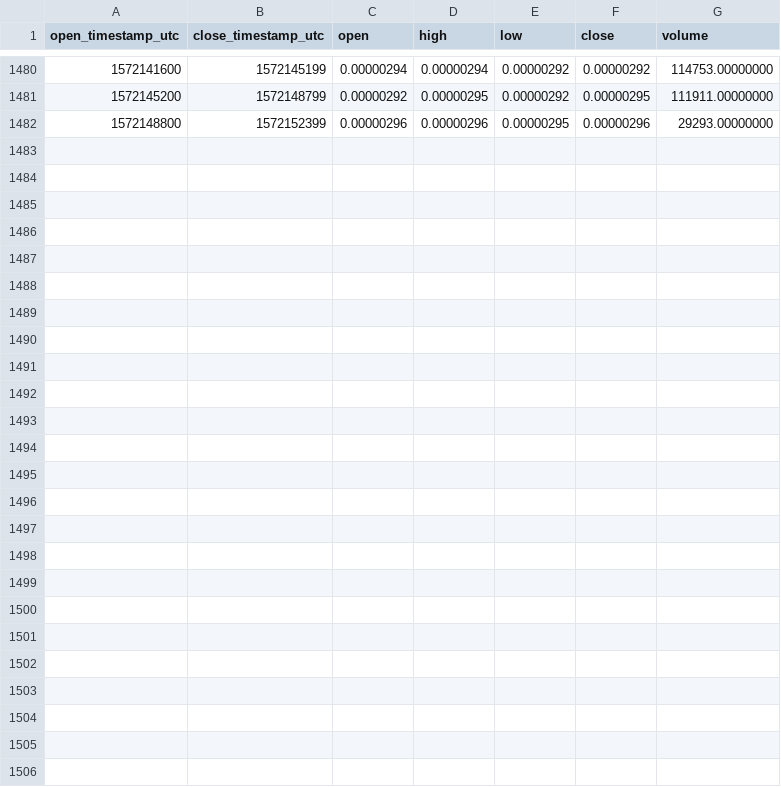
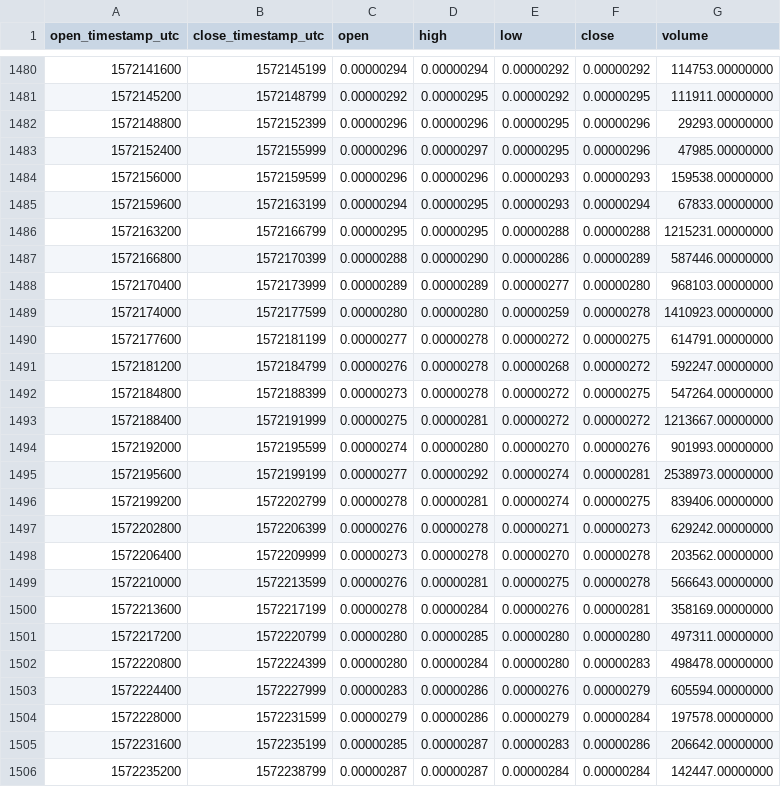
Before and after one commit to cryptobigbro/binance-PERLBTC, a CSV file: binance-PERLBTC-1h.csv, drawn as a sheet; only a part is shown, gaps mark what is left out.

Commit message:
Update OHLCV data.

```diff
--- a/binance-PERLBTC-1h.csv
+++ b/binance-PERLBTC-1h.csv
@@ -1482 +1482,25 @@ open_timestamp_utc,close_timestamp_utc,open,high,low,close,volume
 1572148800,1572152399,0.00000296,0.00000296,0.00000295,0.00000296,29293.00000000
+1572152400,1572155999,0.00000296,0.00000297,0.00000295,0.00000296,47985.00000000
+1572156000,1572159599,0.00000296,0.00000296,0.00000293,0.00000293,159538.00000000
+1572159600,1572163199,0.00000294,0.00000295,0.00000293,0.00000294,67833.00000000
+1572163200,1572166799,0.00000295,0.00000295,0.00000288,0.00000288,1215231.00000000
+1572166800,1572170399,0.00000288,0.00000290,0.00000286,0.00000289,587446.00000000
+1572170400,1572173999,0.00000289,0.00000289,0.00000277,0.00000280,968103.00000000
+1572174000,1572177599,0.00000280,0.00000280,0.00000259,0.00000278,1410923.00000000
+1572177600,1572181199,0.00000277,0.00000278,0.00000272,0.00000275,614791.00000000
+1572181200,1572184799,0.00000276,0.00000278,0.00000268,0.00000272,592247.00000000
+1572184800,1572188399,0.00000273,0.00000278,0.00000272,0.00000275,547264.00000000
+1572188400,1572191999,0.00000275,0.00000281,0.00000272,0.00000272,1213667.00000000
+1572192000,1572195599,0.00000274,0.00000280,0.00000270,0.00000276,901993.00000000
+1572195600,1572199199,0.00000277,0.00000292,0.00000274,0.00000281,2538973.00000000
+1572199200,1572202799,0.00000278,0.00000281,0.00000274,0.00000275,839406.00000000
+1572202800,1572206399,0.00000276,0.00000278,0.00000271,0.00000273,629242.00000000
+1572206400,1572209999,0.00000273,0.00000278,0.00000270,0.00000278,203562.00000000
+1572210000,1572213599,0.00000276,0.00000281,0.00000275,0.00000278,566643.00000000
+1572213600,1572217199,0.00000278,0.00000284,0.00000276,0.00000281,358169.00000000
+1572217200,1572220799,0.00000280,0.00000285,0.00000280,0.00000280,497311.00000000
+1572220800,1572224399,0.00000280,0.00000284,0.00000280,0.00000283,498478.00000000
+1572224400,1572227999,0.00000283,0.00000286,0.00000276,0.00000279,605594.00000000
+1572228000,1572231599,0.00000279,0.00000286,0.00000279,0.00000284,197578.00000000
+1572231600,1572235199,0.00000285,0.00000287,0.00000283,0.00000286,206642.00000000
+1572235200,1572238799,0.00000287,0.00000287,0.00000284,0.00000284,142447.00000000
```
Also changed, not shown: binance-PERLBTC-1d.csv.
